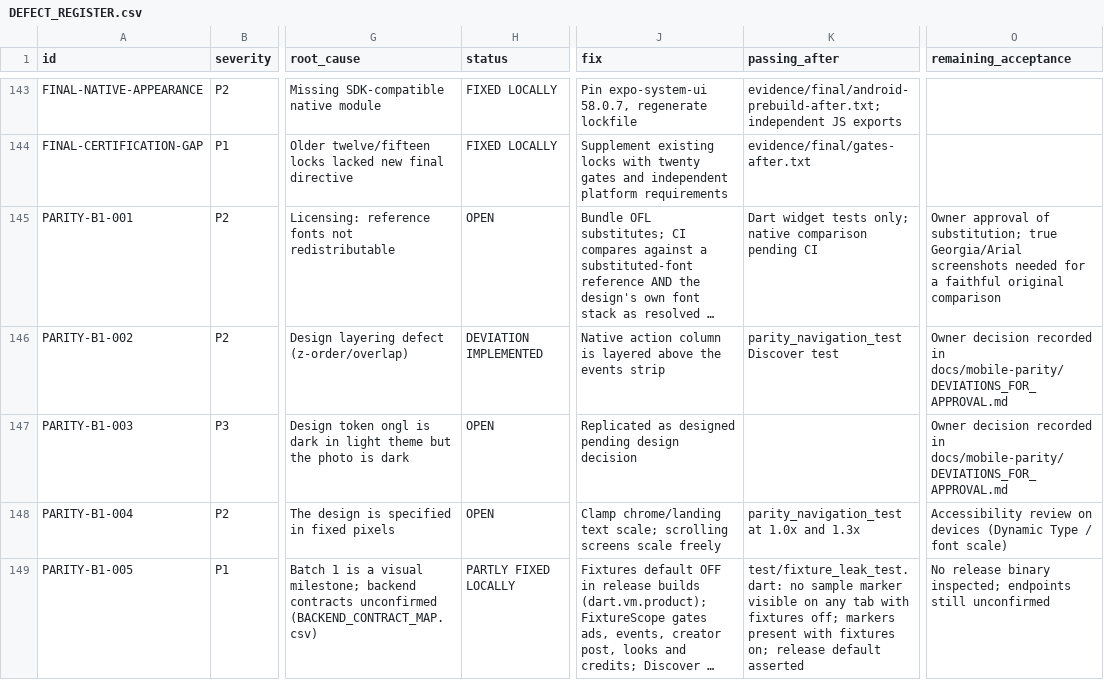
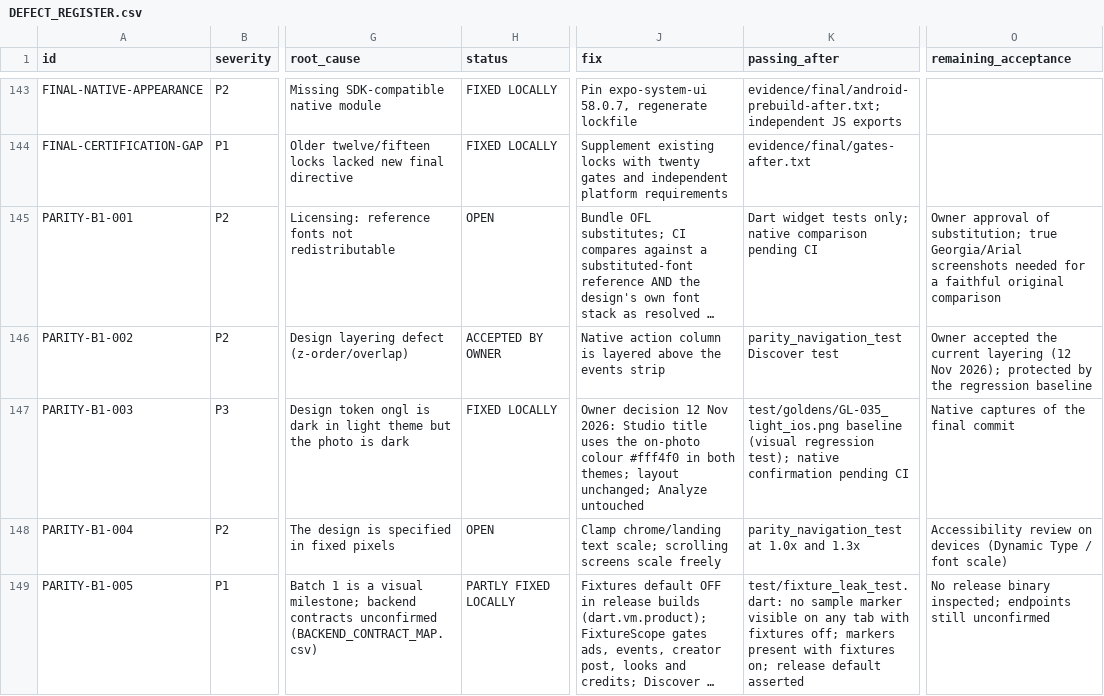
Before and after one commit to Unparalleled-Media-1/Glamit, a CSV file: docs/launch/DEFECT_REGISTER.csv, drawn as a sheet; only a part is shown, gaps mark what is left out; long unchanged cells end in …; the diff names each change by its address in the sheet, - before the commit and + after, or states it on an @@ line.

```diff
--- a/docs/launch/DEFECT_REGISTER.csv
+++ b/docs/launch/DEFECT_REGISTER.csv
-H146 (status): DEVIATION IMPLEMENTED
+H146 (status): ACCEPTED BY OWNER
-O146 (remaining_acceptance): Owner decision recorded in docs/mobile-parity/DEVIATIONS_FOR_APPROVAL.md
+O146 (remaining_acceptance): Owner accepted the current layering (12 Nov 2026); protected by the regression baseline
-H147 (status): OPEN
+H147 (status): FIXED LOCALLY
-J147 (fix): Replicated as designed pending design decision
+J147 (fix): Owner decision 12 Nov 2026: Studio title uses the on-photo colour #fff4f0 in both themes; layout unchanged; Analyze untouched
-K147 (passing_after): (empty)
+K147 (passing_after): test/goldens/GL-035_light_ios.png baseline (visual regression test); native confirmation pending CI
-O147 (remaining_acceptance): Owner decision recorded in docs/mobile-parity/DEVIATIONS_FOR_APPROVAL.md
+O147 (remaining_acceptance): Native captures of the final commit
```
Also changed, not shown: 13 other files.
